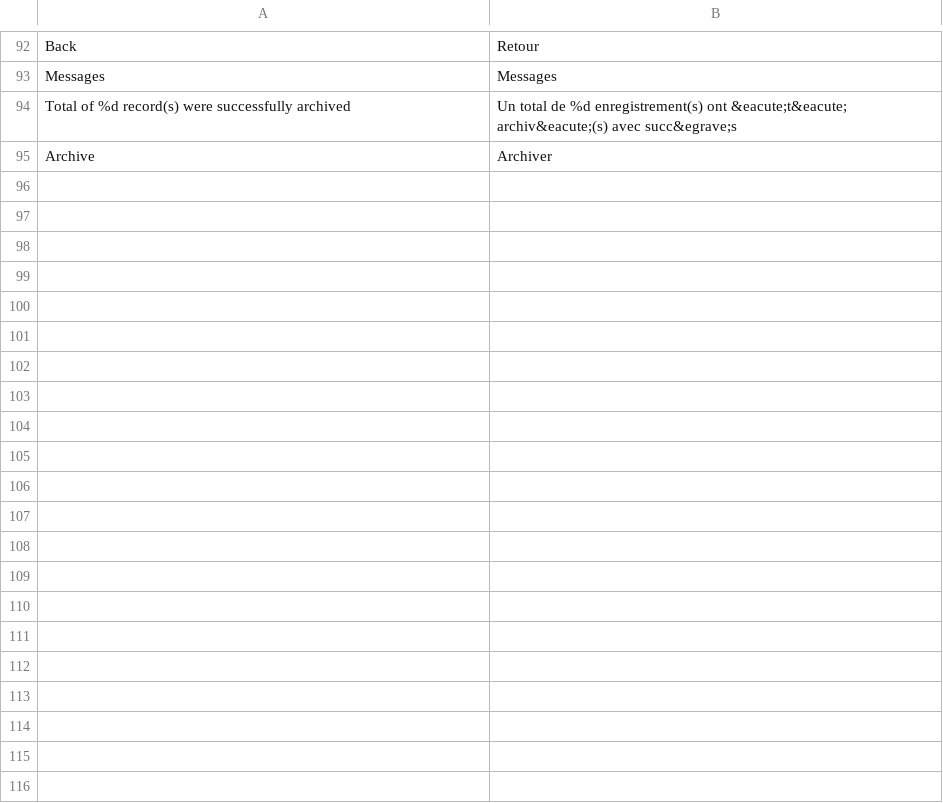
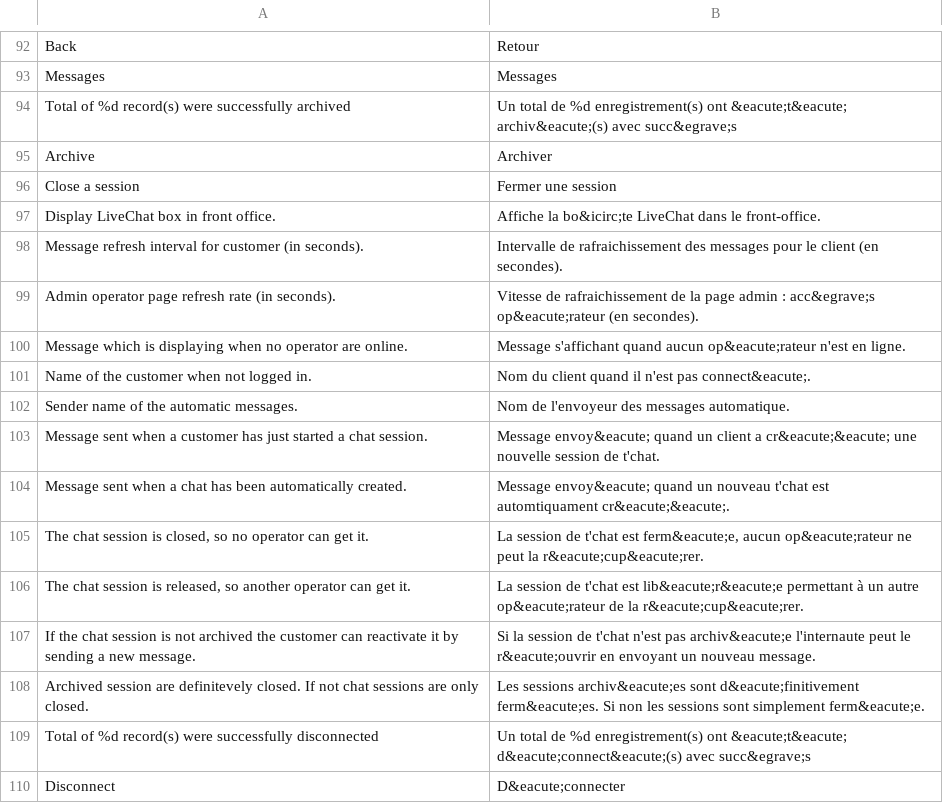
Before and after one commit to OpenMageModuleFostering/beck_livechat, a CSV file: app/locale/fr_FR/Beck_LiveChat.csv, drawn as a sheet; only a part is shown, gaps mark what is left out; the diff names each change by its address in the sheet, - before the commit and + after, or states it on an @@ line.

Commit message:
import connect version 1.3.7

```diff
--- a/app/locale/fr_FR/Beck_LiveChat.csv
+++ b/app/locale/fr_FR/Beck_LiveChat.csv
+row 96: Close a session | Fermer une session
+row 97: Display LiveChat box in front office. | Affiche la bo&icirc;te LiveChat dans le front-office.
+row 98: Message refresh interval for customer (in seconds). | Intervalle de rafraichissement des messages pour le client (en secondes).
+row 99: Admin operator page refresh rate (in seconds). | Vitesse de rafraichissement de la page admin : acc&egrave;s op&eacute;rateur (en secondes).
+row 100: Message which is displaying when no operator are online. | Message s'affichant quand aucun op&eacute;rateur n'est en ligne.
+row 101: Name of the customer when not logged in. | Nom du client quand il n'est pas connect&eacute;.
+row 102: Sender name of the automatic messages. | Nom de l'envoyeur des messages automatique.
+row 103: Message sent when a customer has just started a chat session. | Message envoy&eacute; quand un client a cr&eacute;&eacute; une nouvelle session de t'chat.
+row 104: Message sent when a chat has been automatically created. | Message envoy&eacute; quand un nouveau t'chat est automtiquament cr&eacute;&eacute;.
+row 105: The chat session is closed, so no operator can get it. | La session de t'chat est ferm&eacute;e, aucun op&eacute;rateur ne peut la r&eacute;cup&eacute;rer.
+row 106: The chat session is released, so another operator can get it. | La session de t'chat est lib&eacute;r&eacute;e permettant à un autre op&eacute;rateur de la r&eacute;cup&eacute;rer.
+row 107: If the chat session is not archived the customer can reactivate it by sending a new message. | Si la session de t'chat n'est pas archiv&eacute;e l'internaute peut le r&eacute;ouvrir en envoyant un nouveau message.
+row 108: Archived session are definitevely closed. If not chat sessions are only closed. | Les sessions archiv&eacute;es sont d&eacute;finitivement ferm&eacute;es. Si non les sessions sont simplement ferm&eacute;e.
+row 109: Total of %d record(s) were successfully disconnected | Un total de %d enregistrement(s) ont &eacute;t&eacute; d&eacute;connect&eacute;(s) avec succ&egrave;s
+row 110: Disconnect | D&eacute;connecter
```
Also changed, not shown: 16 other files.
